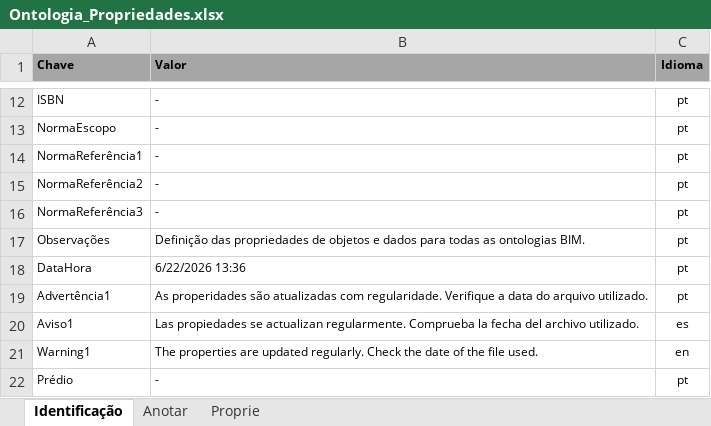
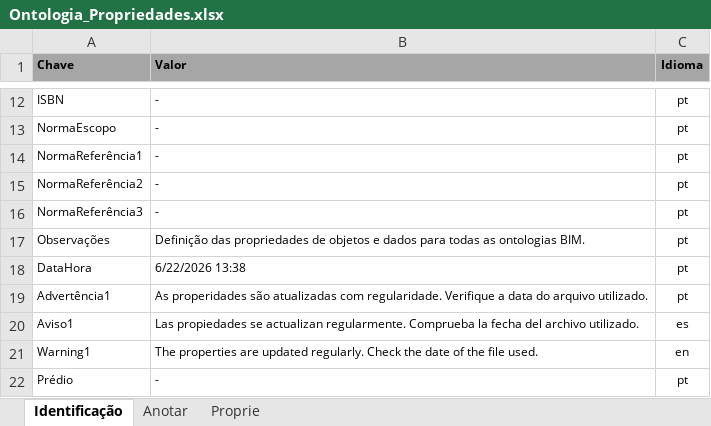
Before and after one commit to JLMenegotto/OntologiaBIM, an Excel workbook: Versão5/Ontologia_Propriedades.xlsx, sheet Identificação, drawn as a sheet; only a part is shown, gaps mark what is left out; values as stored, in another font and other column widths than the file's, no borders; the diff names each change by its address in the sheet, - before the commit and + after, or states it on an @@ line.

Commit message:
Add files via upload

```diff
--- a/Versão5/Ontologia_Propriedades.xlsx (sheet Identificação)
+++ b/Versão5/Ontologia_Propriedades.xlsx (sheet Identificação)
-B18 (Valor): 6/22/2026 13:36
+B18 (Valor): 6/22/2026 13:38
```
